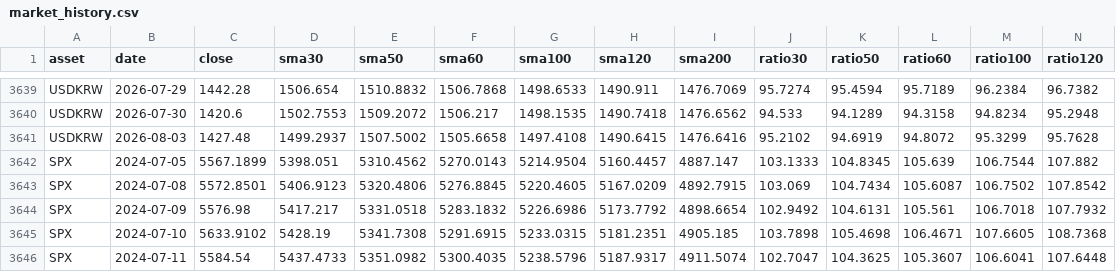
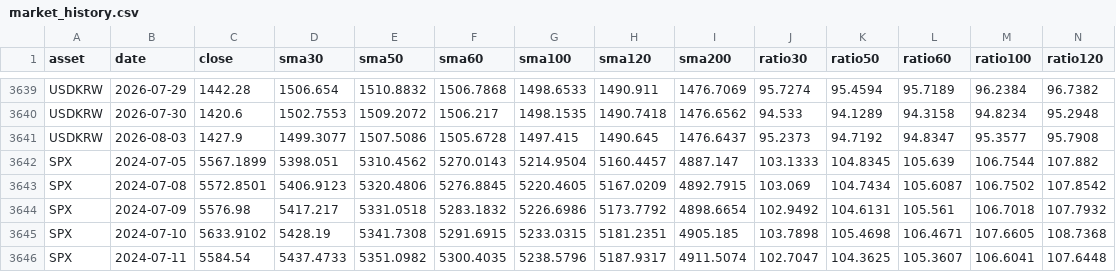
Before and after one commit to JungMin-4287/global-macro-korea-regime-dashboard, a CSV file: docs/data/market_history.csv, drawn as a sheet; only a part is shown, gaps mark what is left out; the diff covers the shown part only; the diff names each change by its address in the sheet, - before the commit and + after, or states it on an @@ line.

```diff
--- a/docs/data/market_history.csv
+++ b/docs/data/market_history.csv
-C3641 (close): 1427.48
+C3641 (close): 1427.9
-D3641 (sma30): 1499.2937
+D3641 (sma30): 1499.3077
-E3641 (sma50): 1507.5002
+E3641 (sma50): 1507.5086
-F3641 (sma60): 1505.6658
+F3641 (sma60): 1505.6728
-G3641 (sma100): 1497.4108
+G3641 (sma100): 1497.415
-H3641 (sma120): 1490.6415
+H3641 (sma120): 1490.645
-I3641 (sma200): 1476.6416
+I3641 (sma200): 1476.6437
-J3641 (ratio30): 95.2102
+J3641 (ratio30): 95.2373
-K3641 (ratio50): 94.6919
+K3641 (ratio50): 94.7192
-L3641 (ratio60): 94.8072
+L3641 (ratio60): 94.8347
-M3641 (ratio100): 95.3299
+M3641 (ratio100): 95.3577
-N3641 (ratio120): 95.7628
+N3641 (ratio120): 95.7908
```
Also changed, not shown: 7 edited cells elsewhere in this file, docs/data/correction_flow_map.csv, docs/data/daily_archive.csv, 4 other files.
